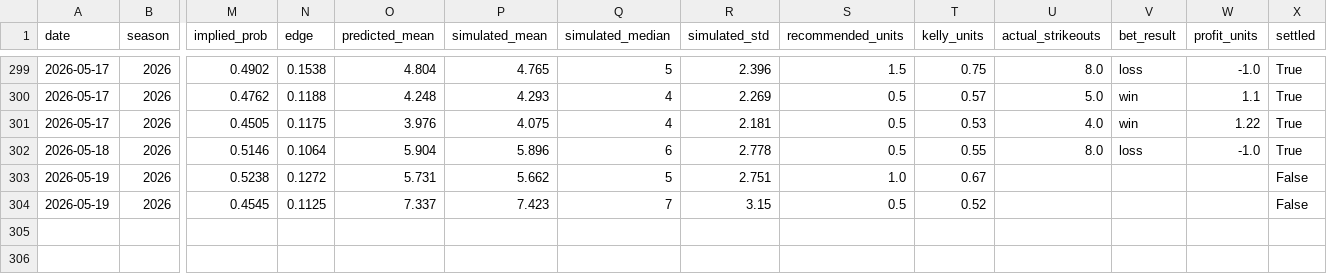
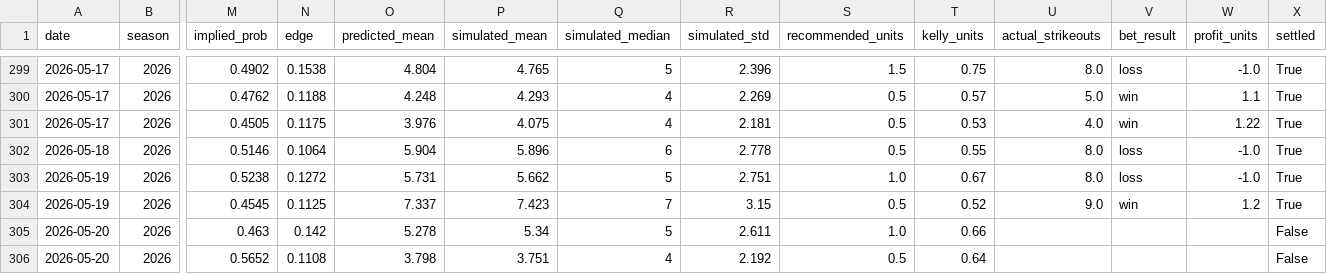
Before and after one commit to andrewrust04-blip/mlb-betting-model, a CSV file: bet_log.csv, drawn as a sheet; only a part is shown, gaps mark what is left out; rows hold the shown columns only; the diff names each change by its address in the sheet, - before the commit and + after, or states it on an @@ line.

```diff
--- a/bet_log.csv
+++ b/bet_log.csv
-U303 (actual_strikeouts): (empty)
+U303 (actual_strikeouts): 8.0
-V303 (bet_result): (empty)
+V303 (bet_result): loss
-W303 (profit_units): (empty)
+W303 (profit_units): -1.0
-X303:X304 (settled): False
+X303:X304 (settled): True
-U304 (actual_strikeouts): (empty)
+U304 (actual_strikeouts): 9.0
-V304 (bet_result): (empty)
+V304 (bet_result): win
-W304 (profit_units): (empty)
+W304 (profit_units): 1.2
+row 305: 2026-05-20 | 2026 | 0.463 | 0.142 | 5.278 | 5.34 | 5 | 2.611 | 1.0 | 0.66 |  |  |  | False
+row 306: 2026-05-20 | 2026 | 0.5652 | 0.1108 | 3.798 | 3.751 | 4 | 2.192 | 0.5 | 0.64 |  |  |  | False
```
Also changed, not shown: dashboard_by_edge.csv, dashboard_by_line.csv, 5 other files.
